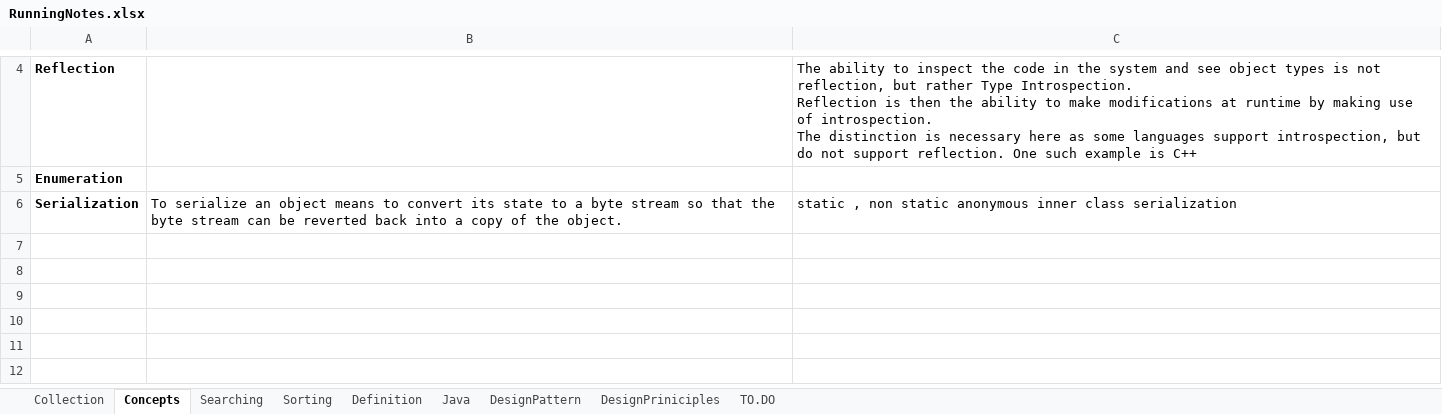
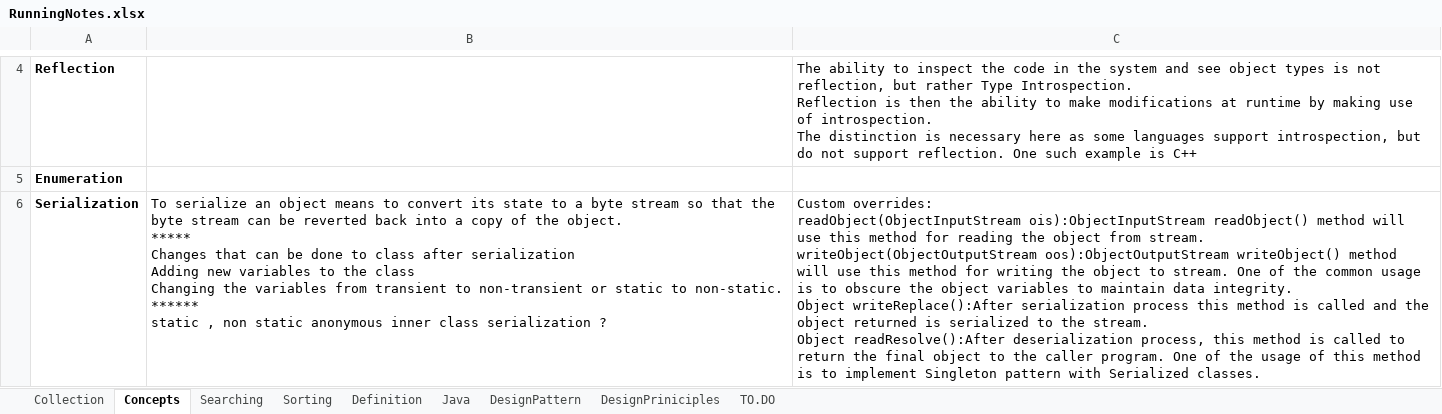
Before and after one commit to JamesTharakan/cognitiveLearning, an Excel workbook: RunningNotes.xlsx, sheet Concepts, drawn as a sheet; only a part is shown, gaps mark what is left out; values as stored, in another font and other column widths than the file's, no borders; ↵ is a line break in a cell; the diff names each change by its address in the sheet, - before the commit and + after, or states it on an @@ line.

```diff
--- a/RunningNotes.xlsx (sheet Concepts)
+++ b/RunningNotes.xlsx (sheet Concepts)
-B6: …the object.
+B6: …the object. ↵ ***** ↵ Changes that can be done to class after serialization ↵ Adding new variables to the class ↵ Changing the variables from transient to non-transient or static to non-static. ↵ ****** ↵ static , non static anonymous inner class serialization ?
-C6: static , non static anonymous inner class serialization
+C6: Custom overrides: ↵ readObject(ObjectInputStream ois):ObjectInputStream readObject() method will use this method for reading the object from stream. ↵ writeObject(ObjectOutputStream oos):ObjectOutputStream writeObject() method will use this method for writing the object to stream. One of the common usage is to obscure the object variables to maintain data integrity. ↵ Object writeReplace():After serialization process this method is called and the object returned is serialized to the stream. ↵ Object readResolve():After deserialization process, this method is called to return the final object to the caller program. One of the usage of this method is to implement Singleton pattern with Serialized classes.
```
Also changed, not shown: sheet Sorting, sheet TO.DO, 5 other files.
